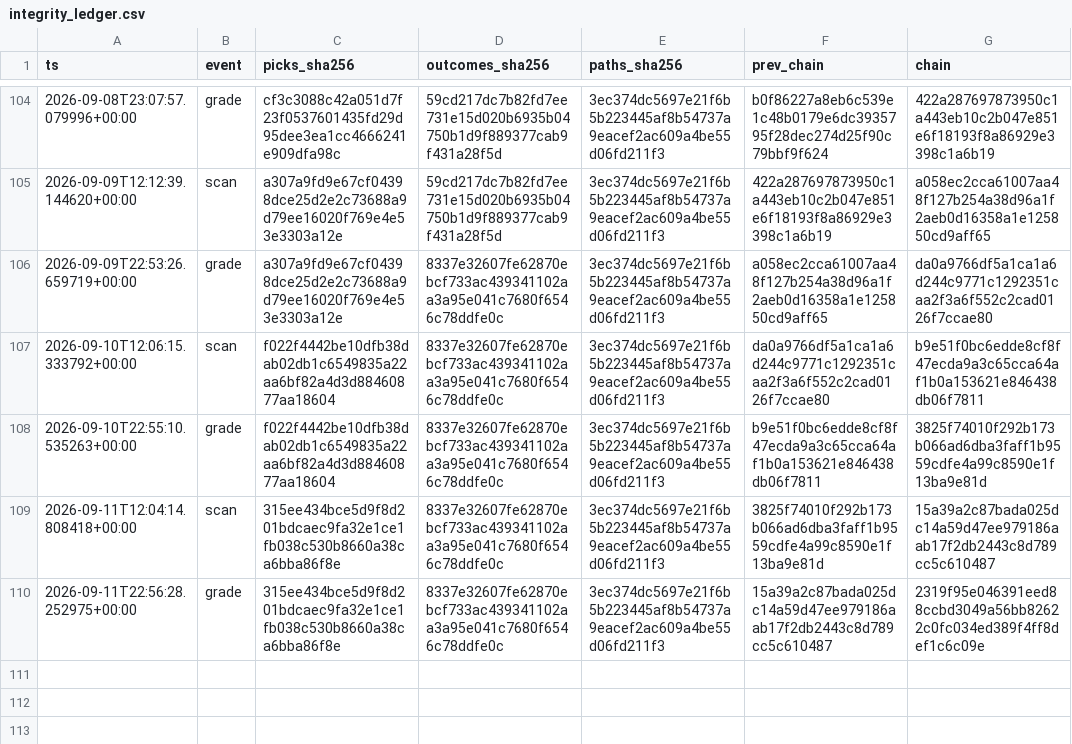
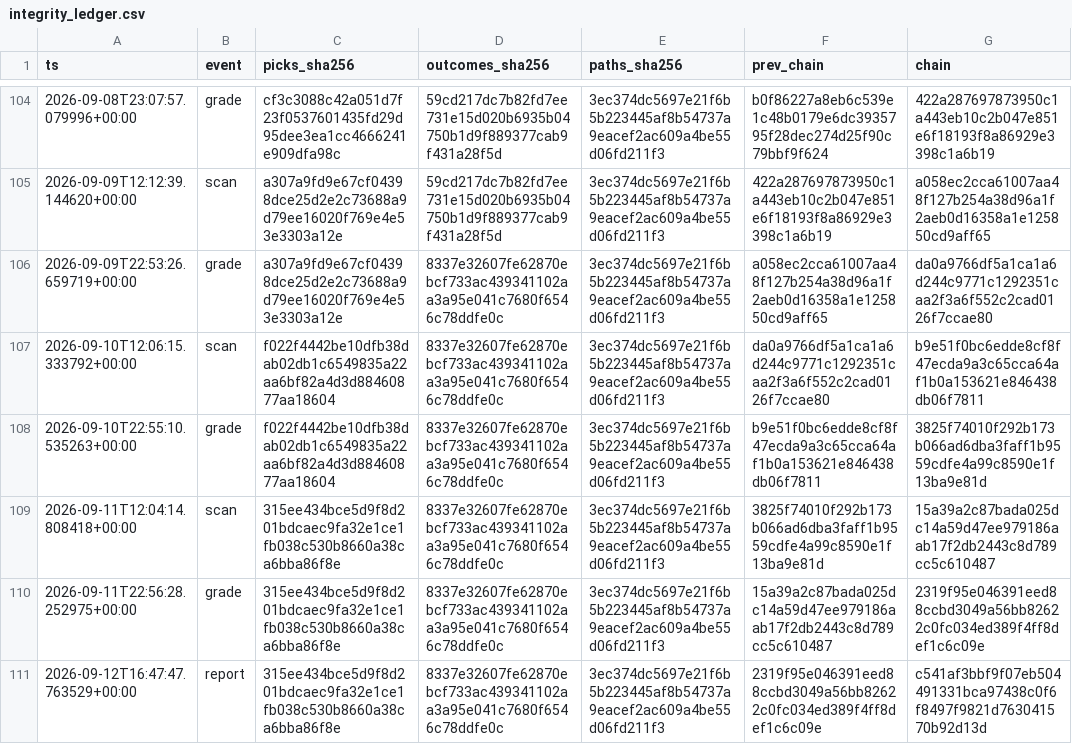
Before and after one commit to joshldavis/ThePickLog, a CSV file: integrity_ledger.csv, drawn as a sheet; only a part is shown, gaps mark what is left out; the diff names each change by its address in the sheet, - before the commit and + after, or states it on an @@ line.

Commit message:
report: forward-log snapshot 2026-09-12

```diff
--- a/integrity_ledger.csv
+++ b/integrity_ledger.csv
+row 111: 2026-09-12T16:47:47.763529+00:00 | report | 315ee434bce5d9f8d201bdcaec9fa32e1ce1fb038c530b8660a38ca6bba86f8e | 8337e32607fe62870ebcf733ac439341102aa3a95e041c7680f6546c78ddfe0c | 3ec374dc5697e21f6b5b223445af8b54737a9eacef2ac609a4be55d06fd211f3 | 2319f95e046391eed88ccbd3049a56bb82622c0fc034ed389f4ff8def1c6c09e | c541af3bbf9f07eb504491331bca97438c0f6f8497f9821d763041570b92d13d
```
Also changed, not shown: 5 other files.
